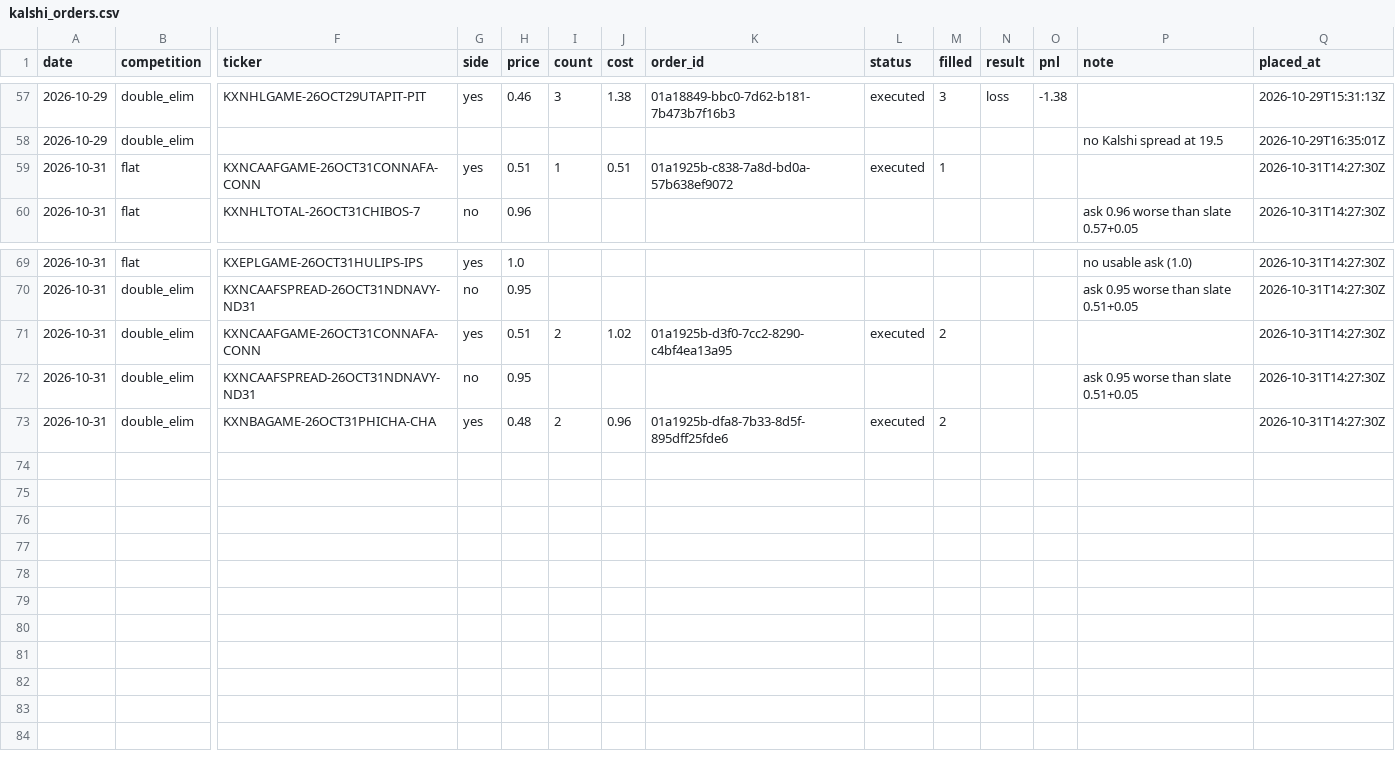
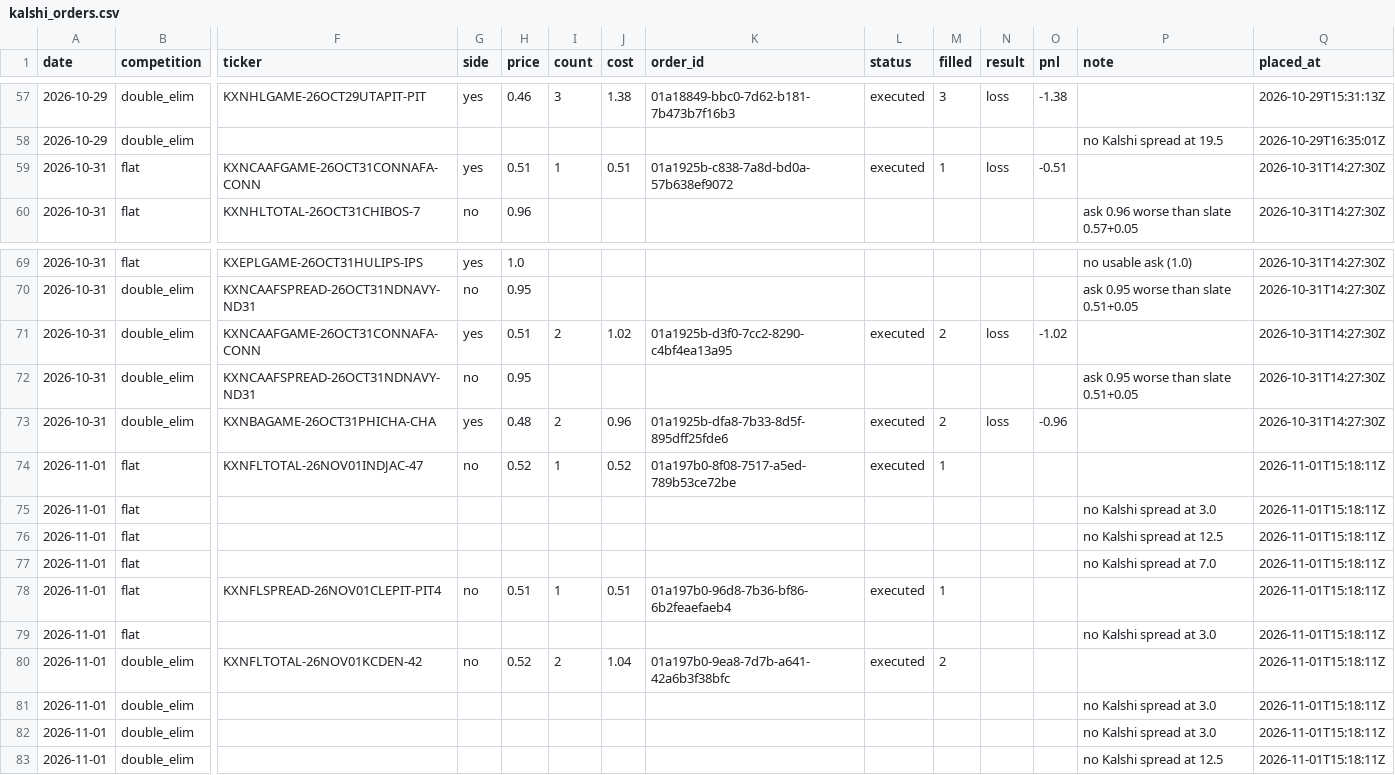
Before and after one commit to llantis/claude-betting-tournament, a CSV file: data/kalshi_orders.csv, drawn as a sheet; only a part is shown, gaps mark what is left out; rows hold the shown columns only; the diff names each change by its address in the sheet, - before the commit and + after, or states it on an @@ line.

```diff
--- a/data/kalshi_orders.csv
+++ b/data/kalshi_orders.csv
-N59 (result): (empty)
+N59 (result): loss
-O59 (pnl): (empty)
+O59 (pnl): -0.51
-N71 (result): (empty)
+N71 (result): loss
-O71 (pnl): (empty)
+O71 (pnl): -1.02
-N73 (result): (empty)
+N73 (result): loss
-O73 (pnl): (empty)
+O73 (pnl): -0.96
+row 74: 2026-11-01 | flat | KXNFLTOTAL-26NOV01INDJAC-47 | no | 0.52 | 1 | 0.52 | 01a197b0-8f08-7517-a5ed-789b53ce72be | executed | 1 |  |  |  | 2026-11-01T15:18:11Z
+row 75: 2026-11-01 | flat |  |  |  |  |  |  |  |  |  |  | no Kalshi spread at 3.0 | 2026-11-01T15:18:11Z
+row 76: 2026-11-01 | flat |  |  |  |  |  |  |  |  |  |  | no Kalshi spread at 12.5 | 2026-11-01T15:18:11Z
+row 77: 2026-11-01 | flat |  |  |  |  |  |  |  |  |  |  | no Kalshi spread at 7.0 | 2026-11-01T15:18:11Z
+row 78: 2026-11-01 | flat | KXNFLSPREAD-26NOV01CLEPIT-PIT4 | no | 0.51 | 1 | 0.51 | 01a197b0-96d8-7b36-bf86-6b2feaefaeb4 | executed | 1 |  |  |  | 2026-11-01T15:18:11Z
+row 79: 2026-11-01 | flat |  |  |  |  |  |  |  |  |  |  | no Kalshi spread at 3.0 | 2026-11-01T15:18:11Z
+row 80: 2026-11-01 | double_elim | KXNFLTOTAL-26NOV01KCDEN-42 | no | 0.52 | 2 | 1.04 | 01a197b0-9ea8-7d7b-a641-42a6b3f38bfc | executed | 2 |  |  |  | 2026-11-01T15:18:11Z
+row 81: 2026-11-01 | double_elim |  |  |  |  |  |  |  |  |  |  | no Kalshi spread at 3.0 | 2026-11-01T15:18:11Z
+row 82: 2026-11-01 | double_elim |  |  |  |  |  |  |  |  |  |  | no Kalshi spread at 3.0 | 2026-11-01T15:18:11Z
+row 83: 2026-11-01 | double_elim |  |  |  |  |  |  |  |  |  |  | no Kalshi spread at 12.5 | 2026-11-01T15:18:11Z
```
Also changed, not shown: data/bankroll/ledger.csv, data/double_elim/ledger.csv, 25 other files.
